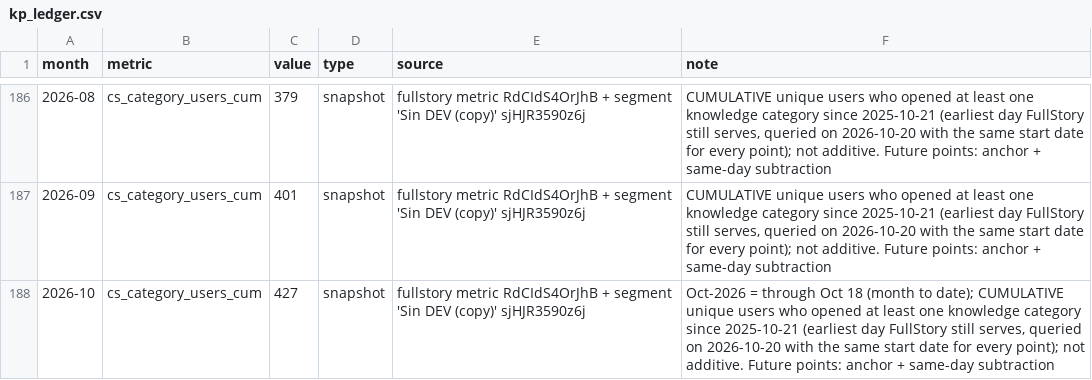
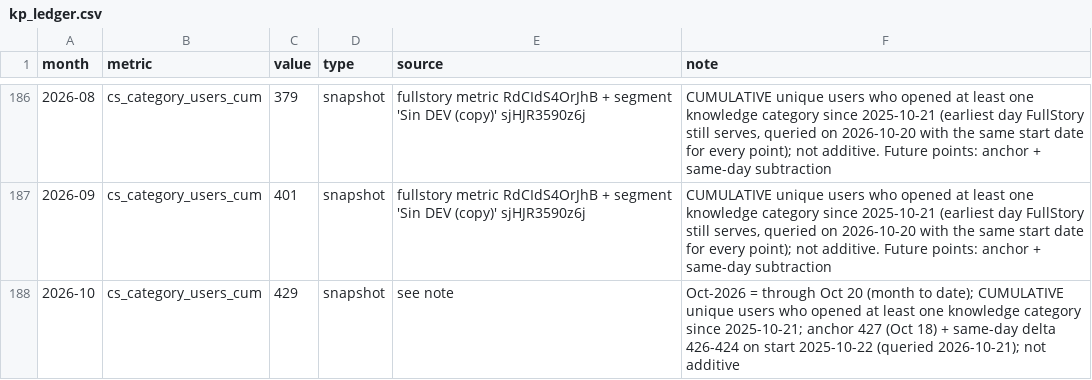
Before and after one commit to jimenasalinasg/KPsmoketest, a CSV file: data/kp_ledger.csv, drawn as a sheet; only a part is shown, gaps mark what is left out; the diff covers the shown part only; the diff names each change by its address in the sheet, - before the commit and + after, or states it on an @@ line.

```diff
--- a/data/kp_ledger.csv
+++ b/data/kp_ledger.csv
-C188 (value): 427
+C188 (value): 429
-E188 (source): fullstory metric RdCIdS4OrJhB + segment 'Sin DEV (copy)' sjHJR3590z6j
+E188 (source): see note
-F188 (note): …through Oct 18 (month to date); CUMULATIVE unique users who opened at least one knowledge category since 2025-10-21 (earliest day FullStory still serves, queried on 2026-10-20 with the same start date for every point); not additive. Future points: anchor + same-day subtraction
+F188 (note): …through Oct 20 (month to date); CUMULATIVE unique users who opened at least one knowledge category since 2025-10-21; anchor 427 (Oct 18) + same-day delta 426-424 on start 2025-10-22 (queried 2026-10-21); not additive
```
Also changed, not shown: 19 edited cells elsewhere in this file, 2 other files.
